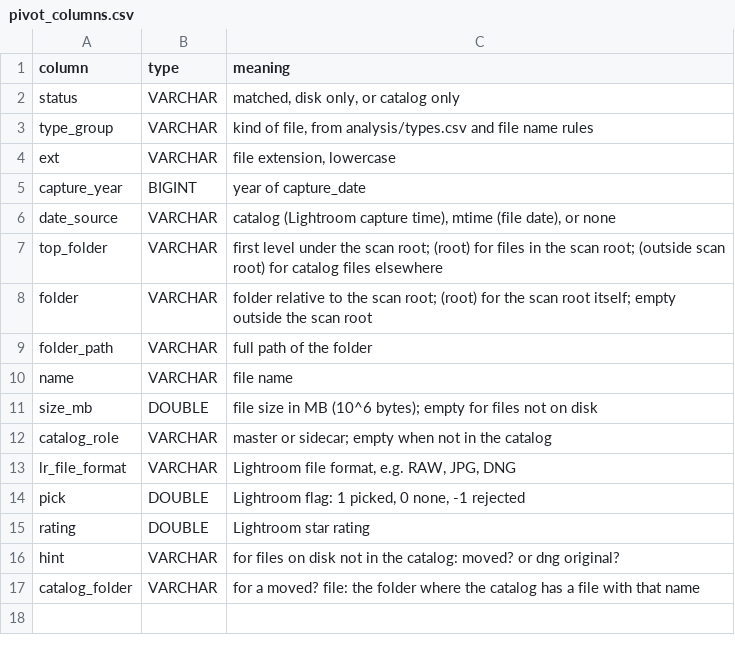
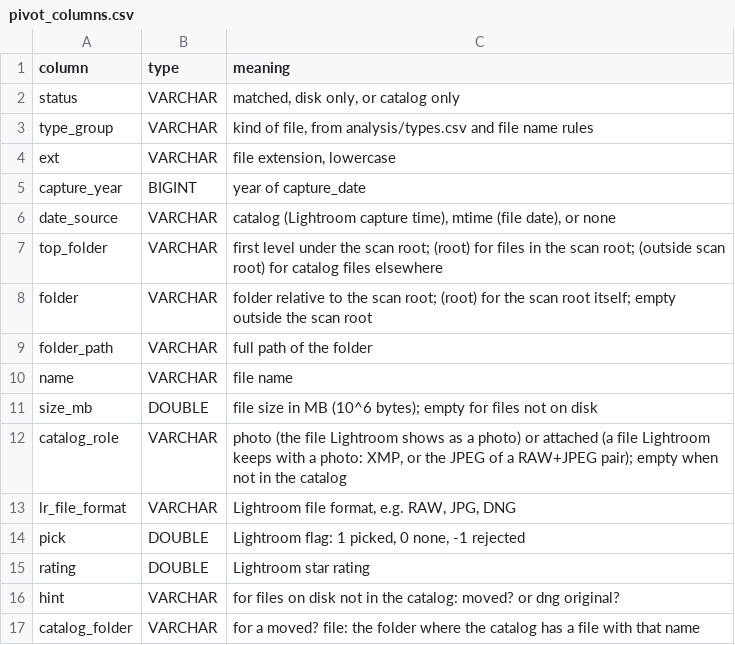
Before and after one commit to teunispolak/photo-storage-analyzer, a CSV file: analysis/pivot_columns.csv, drawn as a sheet.

```diff
--- a/analysis/pivot_columns.csv
+++ b/analysis/pivot_columns.csv
@@ -11,3 +11,3 @@ name,VARCHAR,"file name"
 size_mb,DOUBLE,"file size in MB (10^6 bytes); empty for files not on disk"
-catalog_role,VARCHAR,"master or sidecar; empty when not in the catalog"
+catalog_role,VARCHAR,"photo (the file Lightroom shows as a photo) or attached (a file Lightroom keeps with a photo: XMP, or the JPEG of a RAW+JPEG pair); empty when not in the catalog"
 lr_file_format,VARCHAR,"Lightroom file format, e.g. RAW, JPG, DNG"
```
Also changed, not shown: analysis/types.csv, 7 other files.
